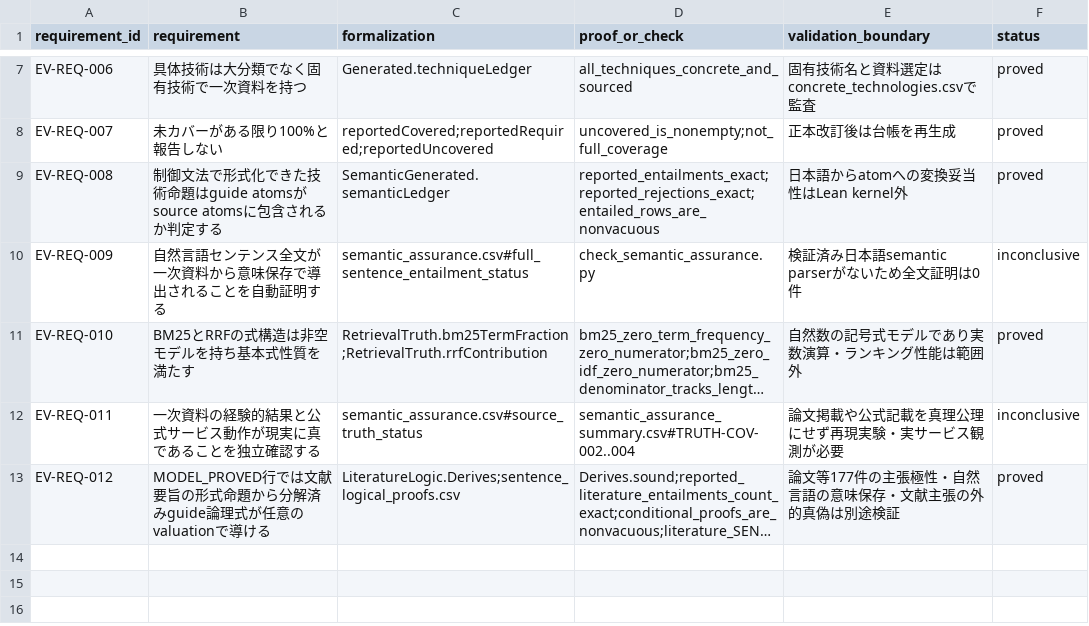
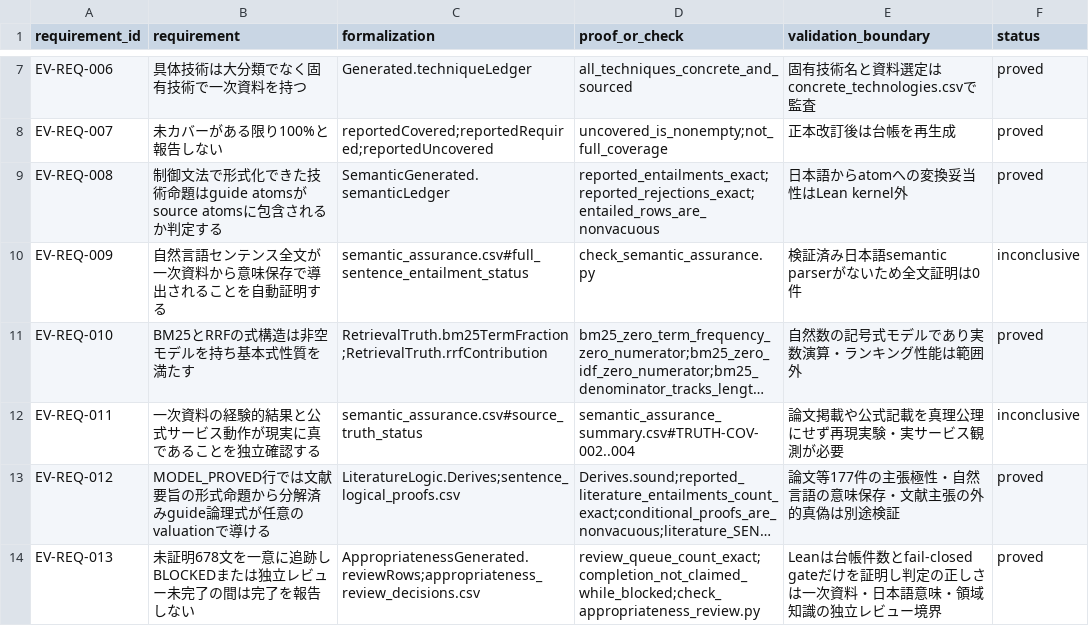
Before and after one commit to tsuji-tomonori/rag-guide, a CSV file: formal/lean/traceability.csv, drawn as a sheet; only a part is shown, gaps mark what is left out; long unchanged cells end in …; the diff names each change by its address in the sheet, - before the commit and + after, or states it on an @@ line.

Commit message:
feat(formal): add fail-closed appropriateness review ledger

```diff
--- a/formal/lean/traceability.csv
+++ b/formal/lean/traceability.csv
+row 14: EV-REQ-013 | 未証明678文を一意に追跡しBLOCKEDまたは独立レビュー未完了の間は完了を報告しない | AppropriatenessGenerated.reviewRows;appropriateness_review_decisions.csv | review_queue_count_exact;completion_not_claimed_while_blocked;check_appropriateness_review.py | Leanは台帳件数とfail-closed gateだけを証明し判定の正しさは一次資料・日本語意味・領域知識の独立レビュー境界 | proved
```
Also changed, not shown: formal/verification/evidence-verification-results.csv, formal/verification/results.csv, 14 other files.
